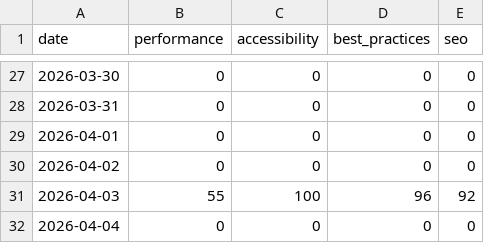
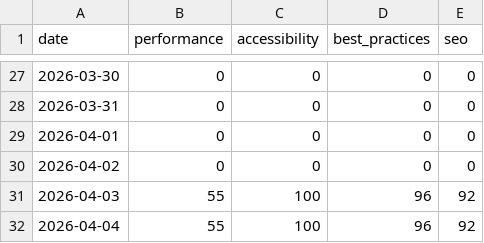
Before and after one commit to mgifford/daily-nsf, a CSV file: docs/reports/daily/2026-04-04/lighthouse-history.csv, drawn as a sheet; only a part is shown, gaps mark what is left out.

```diff
--- a/docs/reports/daily/2026-04-04/lighthouse-history.csv
+++ b/docs/reports/daily/2026-04-04/lighthouse-history.csv
@@ -31,2 +31,2 @@ date,performance,accessibility,best_practices,seo
 2026-04-03,55,100,96,92
-2026-04-04,0,0,0,0
+2026-04-04,55,100,96,92
```
Also changed, not shown: 10 other files.
